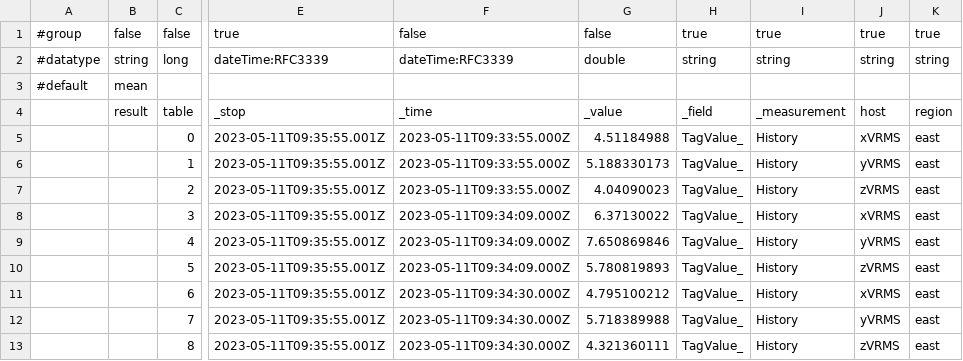
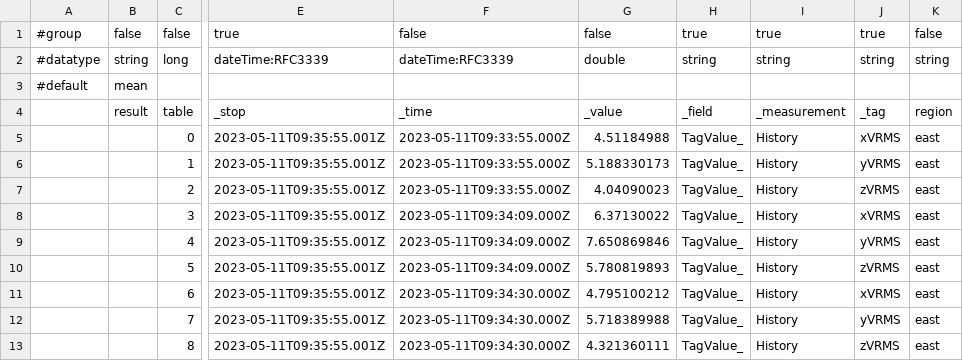
Before and after one commit to gurkanbahadir/Catering-Restaurant-Website-Design-main, a CSV file: gurkan.csv, drawn as a sheet; only a part is shown, gaps mark what is left out; the diff names each change by its address in the sheet, - before the commit and + after, or states it on an @@ line.

Commit message:
Update gurkan.csv

```diff
--- a/gurkan.csv
+++ b/gurkan.csv
-K1: true
+K1: false
-J4: host
+J4: _tag
```
